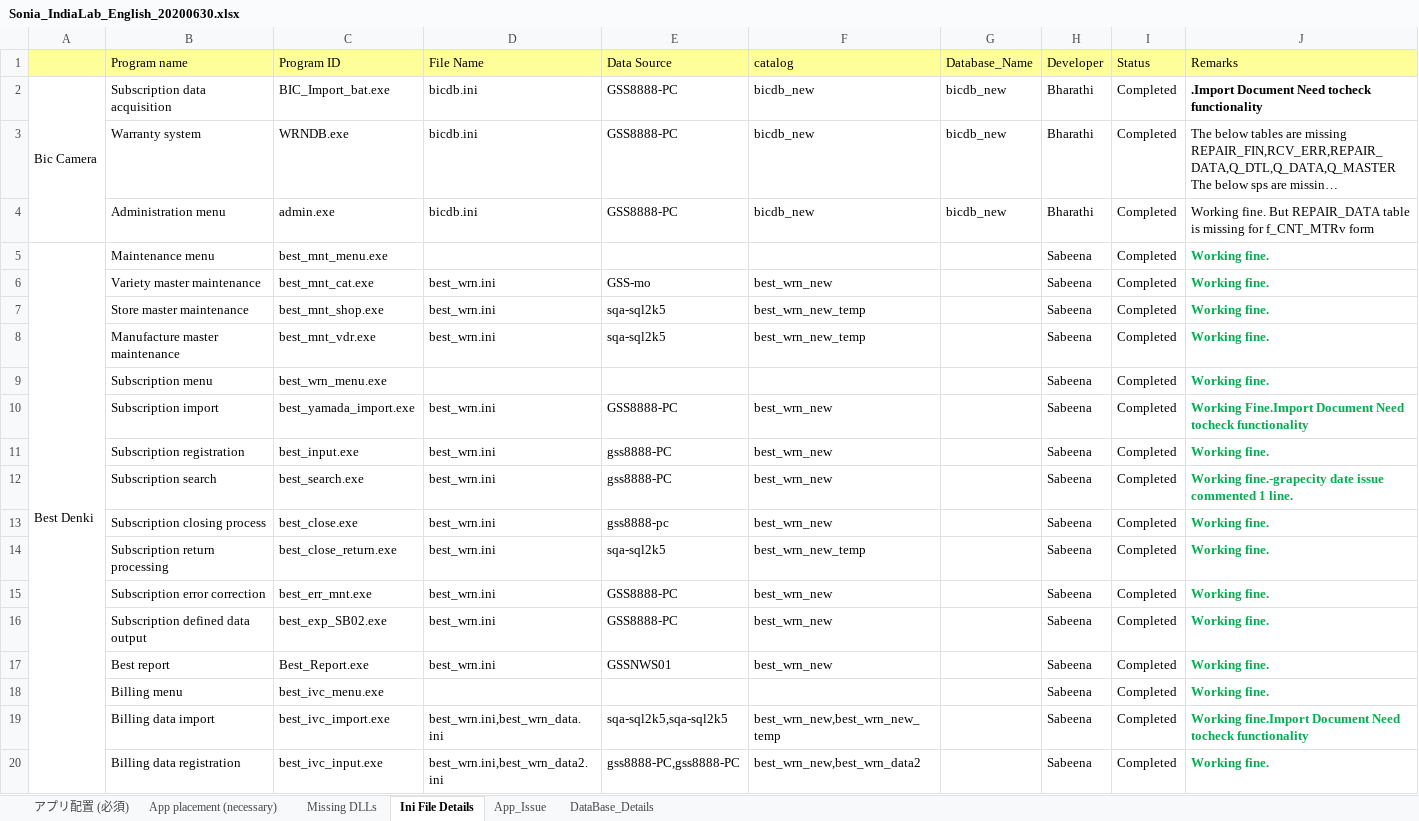
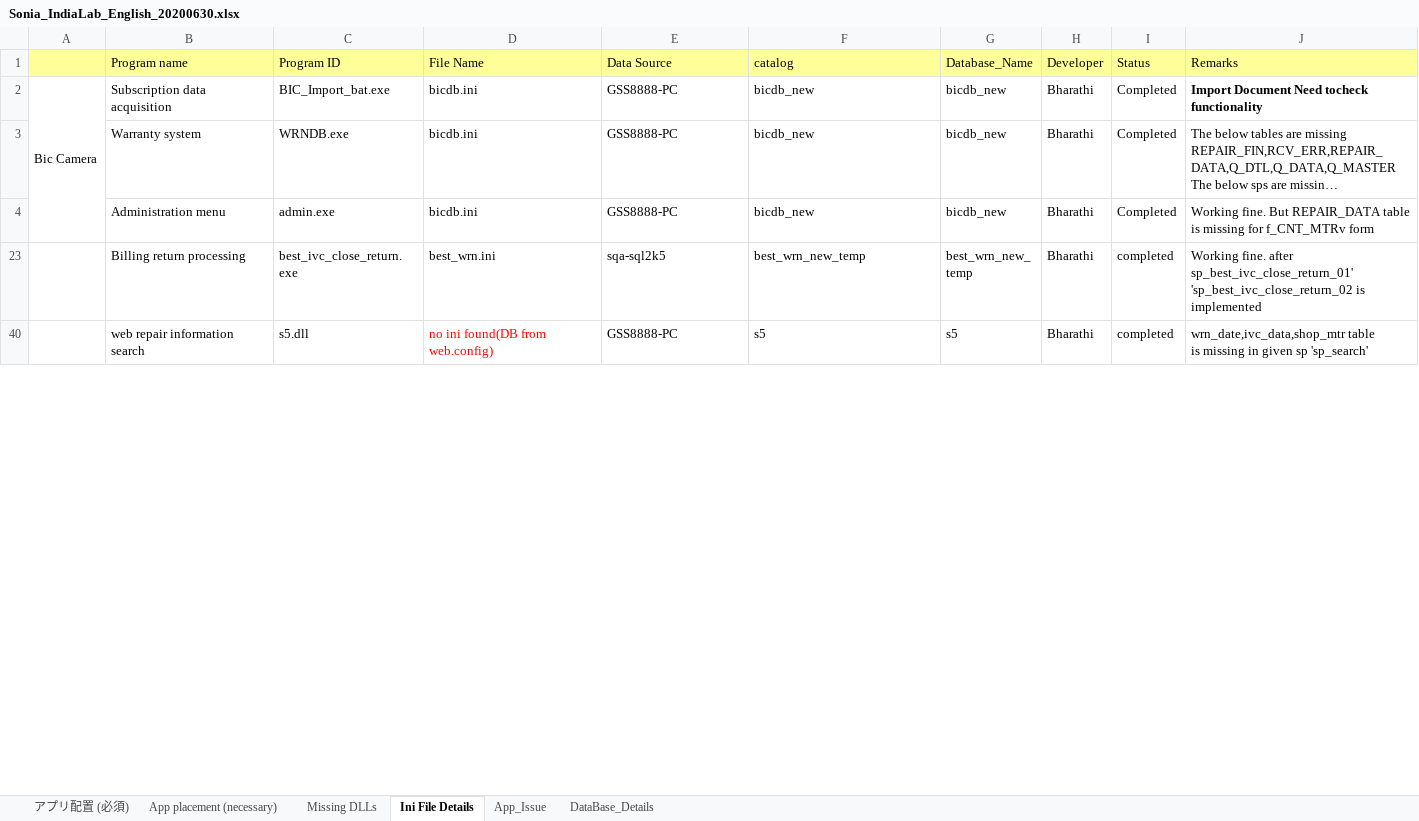
Before and after one commit to tcbalaji/DailyTracker, an Excel workbook: Sonia_IndiaLab_English_20200630.xlsx, sheet Ini File Details, drawn as a sheet; only a part is shown; the shorter side is filled out with more unchanged rows; long unchanged cells end in …; values as stored, in another font and other column widths than the file's, no borders; the diff covers the shown part only; the diff names each change by its address in the sheet, - before the commit and + after, or states it on an @@ line.

Commit message:
Add files via upload

```diff
--- a/Sonia_IndiaLab_English_20200630.xlsx (sheet Ini File Details)
+++ b/Sonia_IndiaLab_English_20200630.xlsx (sheet Ini File Details)
-J2 (Remarks): .Import Document Need tocheck functionality
+J2 (Remarks): Import Document Need tocheck functionality
@@ row 5 hidden: Best Denki | Maintenance menu | best_mnt_menu.exe |  |  |  |  | Sabeena | Completed | Working fine. @@
@@ row 6 hidden:  | Variety master maintenance | best_mnt_cat.exe | best_wrn.ini | GSS-mo | best_wrn_new |  | Sabeena | Completed | Working fine. @@
@@ row 7 hidden:  | Store master maintenance | best_mnt_shop.exe | best_wrn.ini | sqa-sql2k5 | best_wrn_new_temp |  | Sabeena | Completed | Working fine. @@
@@ row 8 hidden:  | Manufacture master maintenance | best_mnt_vdr.exe | best_wrn.ini | sqa-sql2k5 | best_wrn_new_temp |  | Sabeena | Completed | Working fine. @@
@@ row 9 hidden:  | Subscription menu | best_wrn_menu.exe |  |  |  |  | Sabeena | Completed | Working fine. @@
@@ row 10 hidden:  | Subscription import | best_yamada_import.exe | best_wrn.ini | GSS8888-PC | best_wrn_new |  | Sabeena | Completed | Working Fine.Import Document Need tocheck functionality @@
@@ row 11 hidden:  | Subscription registration | best_input.exe | best_wrn.ini | gss8888-PC | best_wrn_new |  | Sabeena | Completed | Working fine. @@
@@ row 12 hidden:  | Subscription search | best_search.exe | best_wrn.ini | gss8888-PC | best_wrn_new |  | Sabeena | Completed | Working fine.-grapecity date issue commented 1 line. @@
@@ row 13 hidden:  | Subscription closing process | best_close.exe | best_wrn.ini | gss8888-pc | best_wrn_new |  | Sabeena | Completed | Working fine. @@
@@ row 14 hidden:  | Subscription return processing | best_close_return.exe | best_wrn.ini | sqa-sql2k5 | best_wrn_new_temp |  | Sabeena | Completed | Working fine. @@
@@ row 15 hidden:  | Subscription error correction | best_err_mnt.exe | best_wrn.ini | GSS8888-PC | best_wrn_new |  | Sabeena | Completed | Working fine. @@
@@ row 16 hidden:  | Subscription defined data output | best_exp_SB02.exe | best_wrn.ini | GSS8888-PC | best_wrn_new |  | Sabeena | Completed | Working fine. @@
@@ row 17 hidden:  | Best report | Best_Report.exe | best_wrn.ini | GSSNWS01 | best_wrn_new |  | Sabeena | Completed | Working fine. @@
@@ row 18 hidden:  | Billing menu | best_ivc_menu.exe |  |  |  |  | Sabeena | Completed | Working fine. @@
@@ row 19 hidden:  | Billing data import | best_ivc_import.exe | best_wrn.ini,best_wrn_data.ini | sqa-sql2k5,sqa-sql2k5 | best_wrn_new,best_wrn_new_temp |  | Sabeena | Completed | Working fine.Import Document Need tocheck functionality @@
@@ row 20 hidden:  | Billing data registration | best_ivc_input.exe | best_wrn.ini,best_wrn_data2.ini | gss8888-PC,gss8888-PC | best_wrn_new,best_wrn_data2 |  | Sabeena | Completed | Working fine. @@
```
Also changed, not shown: 35 hidden or unhidden rows and 1 edited cell elsewhere in this sheet.
